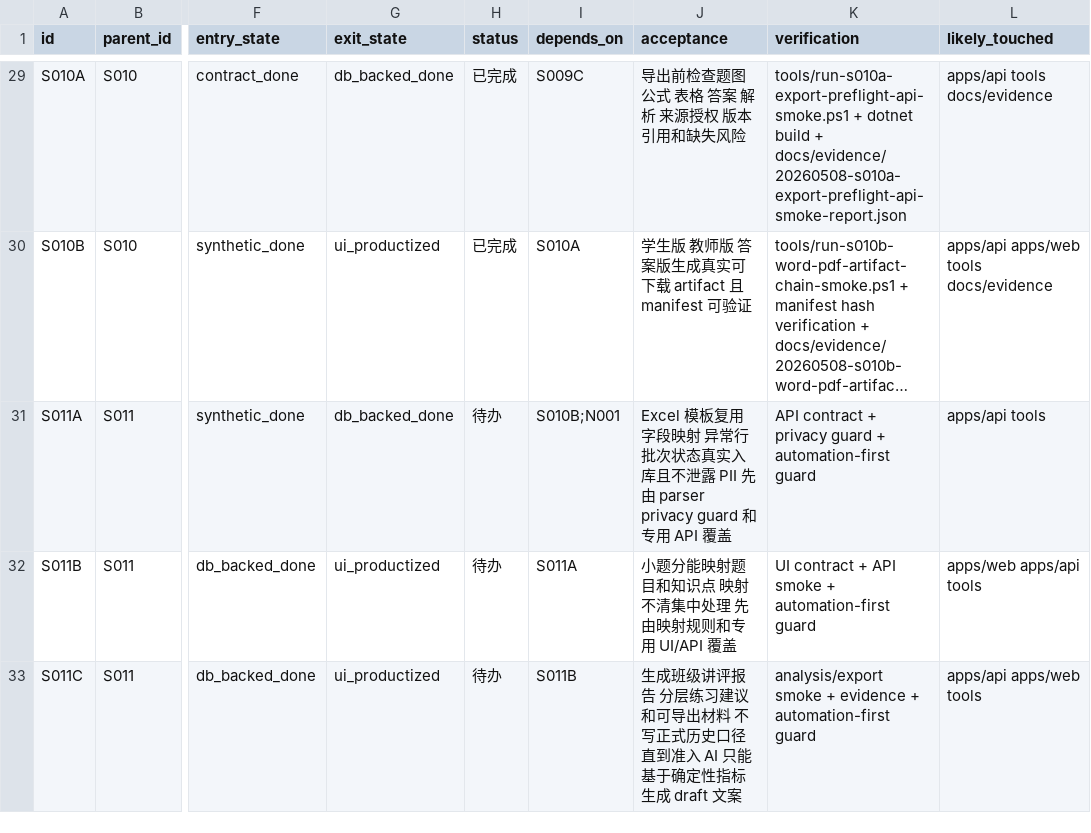
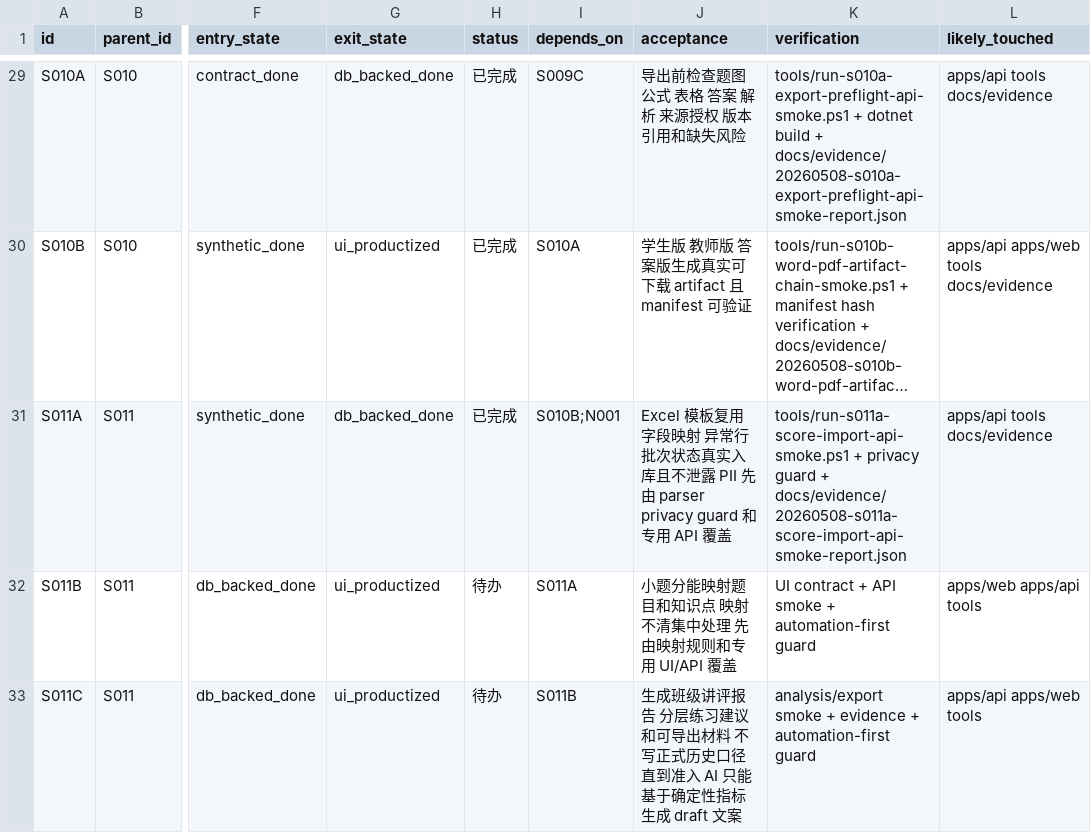
Before and after one commit to sciman-top/k12-question-graph, a CSV file: tasks/productization-s0-execution-plan.csv, drawn as a sheet; only a part is shown, gaps mark what is left out; long unchanged cells end in …; the diff names each change by its address in the sheet, - before the commit and + after, or states it on an @@ line.

Commit message:
Implement S011A score import API

```diff
--- a/tasks/productization-s0-execution-plan.csv
+++ b/tasks/productization-s0-execution-plan.csv
-H31 (status): 待办
+H31 (status): 已完成
-K31 (verification): API contract + privacy guard + automation-first guard
+K31 (verification): tools/run-s011a-score-import-api-smoke.ps1 + privacy guard + docs/evidence/20260508-s011a-score-import-api-smoke-report.json
-L31 (likely_touched): apps/api tools
+L31 (likely_touched): apps/api tools docs/evidence
```
Also changed, not shown: tasks/completion-state-dashboard.csv, 9 other files.
